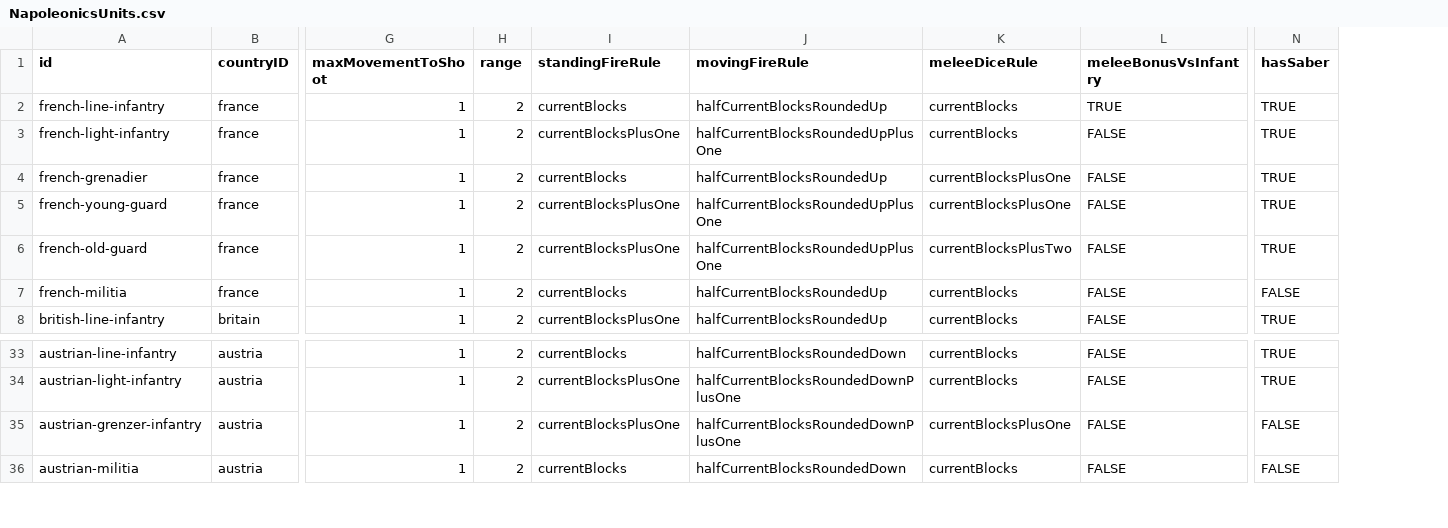
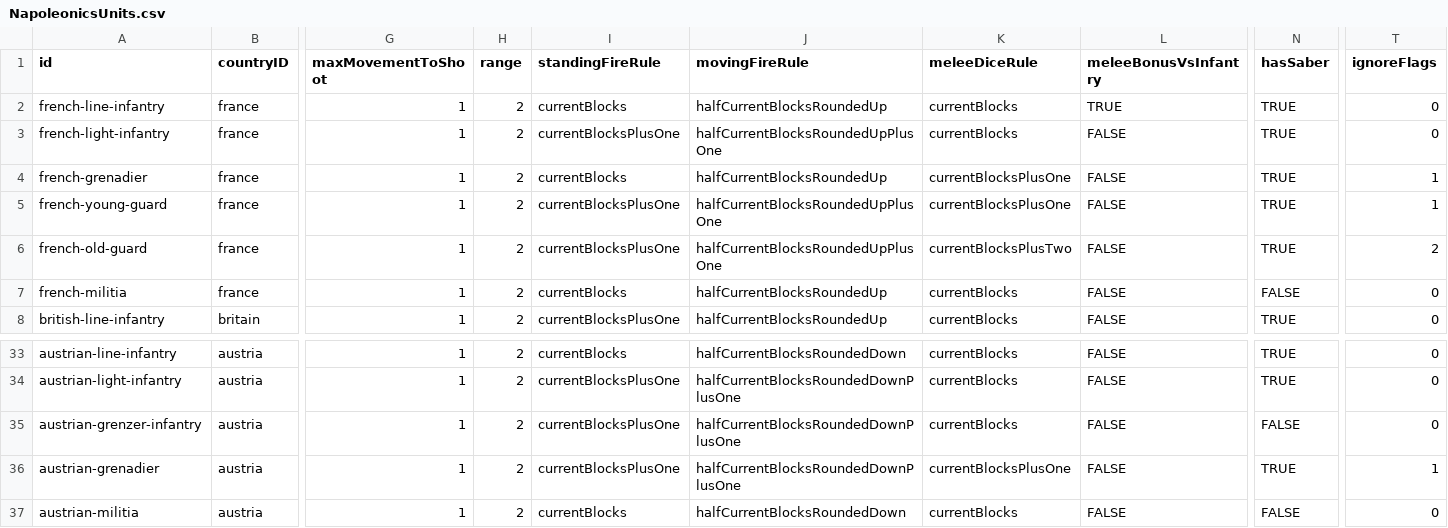
Before and after one commit to doddme/BattleCalc, a CSV file: BattleCalc/Data/Napoleonics/NapoleonicsUnits.csv, drawn as a sheet; only a part is shown, gaps mark what is left out; rows hold the shown columns only; the diff names each change by its address in the sheet, - before the commit and + after, or states it on an @@ line.

Commit message:
Added Ignore Flags message to view. In CombatEntryView(Model) and UnitDefinition files.

```diff
--- a/BattleCalc/Data/Napoleonics/NapoleonicsUnits.csv
+++ b/BattleCalc/Data/Napoleonics/NapoleonicsUnits.csv
+column T (ignoreFlags), rows 2-8: 0 | 0 | 1 | 1 | 2 | 0 | 0; rows 33-35: all 0; row 37: 0
-K35 (meleeDiceRule): currentBlocksPlusOne
+K35 (meleeDiceRule): currentBlocks
+row 36: austrian-grenadier | austria | 1 | 2 | currentBlocksPlusOne | halfCurrentBlocksRoundedDownPlusOne | currentBlocksPlusOne | FALSE | TRUE | 1
```
Also changed, not shown: 8 other files.
